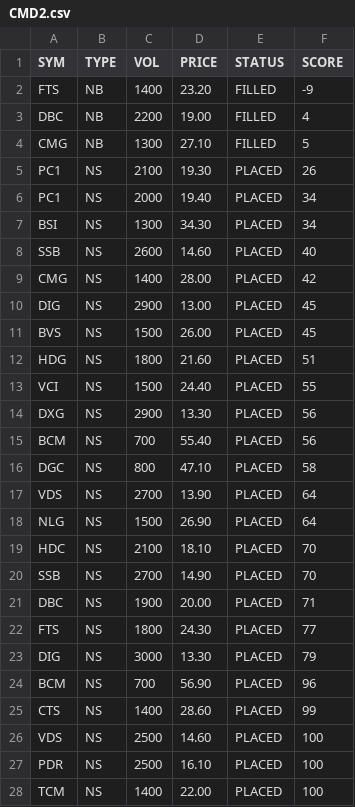
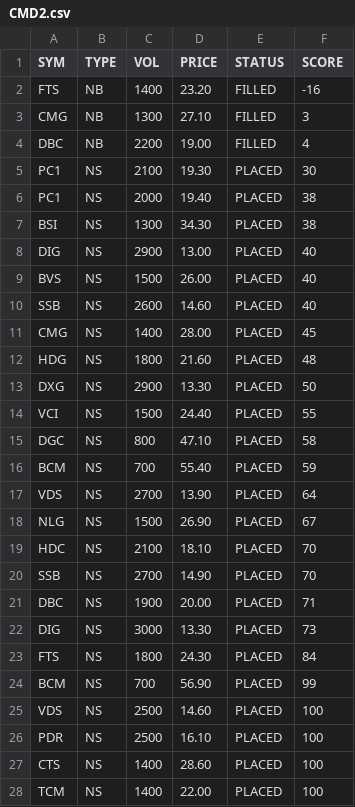
Before and after one commit to cali-invest/portfolio-live, a CSV file: data/CMD2.csv, drawn as a sheet.

```diff
--- a/data/CMD2.csv
+++ b/data/CMD2.csv
@@ -1,19 +1,19 @@
 SYM,TYPE,VOL,PRICE,STATUS,SCORE
-FTS,NB,1400,23.20,FILLED,-9
+FTS,NB,1400,23.20,FILLED,-16
+CMG,NB,1300,27.10,FILLED,3
 DBC,NB,2200,19.00,FILLED,4
-CMG,NB,1300,27.10,FILLED,5
-PC1,NS,2100,19.30,PLACED,26
-PC1,NS,2000,19.40,PLACED,34
-BSI,NS,1300,34.30,PLACED,34
+PC1,NS,2100,19.30,PLACED,30
+PC1,NS,2000,19.40,PLACED,38
+BSI,NS,1300,34.30,PLACED,38
+DIG,NS,2900,13.00,PLACED,40
+BVS,NS,1500,26.00,PLACED,40
 SSB,NS,2600,14.60,PLACED,40
-CMG,NS,1400,28.00,PLACED,42
-DIG,NS,2900,13.00,PLACED,45
-BVS,NS,1500,26.00,PLACED,45
-HDG,NS,1800,21.60,PLACED,51
+CMG,NS,1400,28.00,PLACED,45
+HDG,NS,1800,21.60,PLACED,48
+DXG,NS,2900,13.30,PLACED,50
 VCI,NS,1500,24.40,PLACED,55
-DXG,NS,2900,13.30,PLACED,56
-BCM,NS,700,55.40,PLACED,56
 DGC,NS,800,47.10,PLACED,58
+BCM,NS,700,55.40,PLACED,59
 VDS,NS,2700,13.90,PLACED,64
-NLG,NS,1500,26.90,PLACED,64
+NLG,NS,1500,26.90,PLACED,67
 HDC,NS,2100,18.10,PLACED,70
@@ -21,8 +21,8 @@ SSB,NS,2700,14.90,PLACED,70
 DBC,NS,1900,20.00,PLACED,71
-FTS,NS,1800,24.30,PLACED,77
-DIG,NS,3000,13.30,PLACED,79
-BCM,NS,700,56.90,PLACED,96
-CTS,NS,1400,28.60,PLACED,99
+DIG,NS,3000,13.30,PLACED,73
+FTS,NS,1800,24.30,PLACED,84
+BCM,NS,700,56.90,PLACED,99
 VDS,NS,2500,14.60,PLACED,100
 PDR,NS,2500,16.10,PLACED,100
+CTS,NS,1400,28.60,PLACED,100
 TCM,NS,1400,22.00,PLACED,100
```
Also changed, not shown: data/CMD.csv, data/PORTFOLIO.csv, 1 other file.
